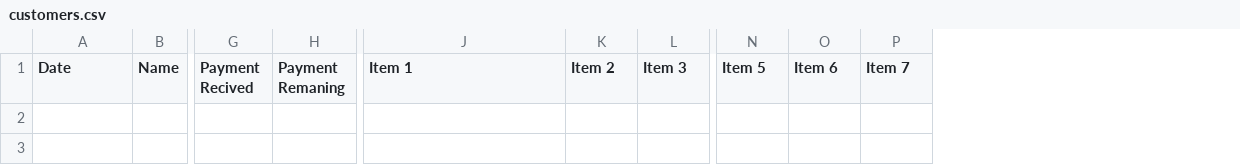
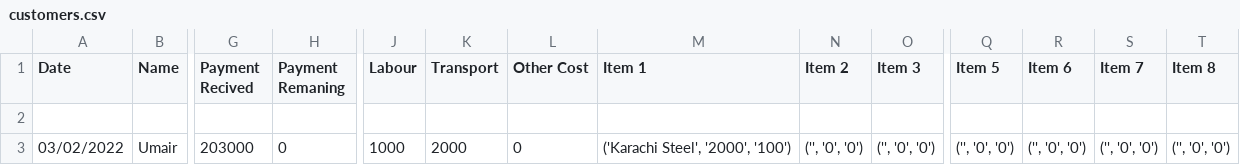
Before and after one commit to i-umairkhan/Kamal-Iron, a CSV file: Kamal Iron Project/customers.csv, drawn as a sheet; only a part is shown, gaps mark what is left out; rows hold the shown columns only; the diff names each change by its address in the sheet, - before the commit and + after, or states it on an @@ line.

```diff
--- a/Kamal Iron Project/customers.csv
+++ b/Kamal Iron Project/customers.csv
+column J (Labour), empty
+column K (Transport), empty
+column L (Other Cost), empty
+column T (Item 8), empty
+row 2: (empty)
+row 3: 03/02/2022 | Umair | 203000 | 0 | 1000 | 2000 | 0 | ('Karachi Steel', '2000', '100') | ('', '0', '0') | ('', '0', '0') | ('', '0', '0') | ('', '0', '0') | ('', '0', '0') | ('', '0', '0')
```
Also changed, not shown: 2 other files.
